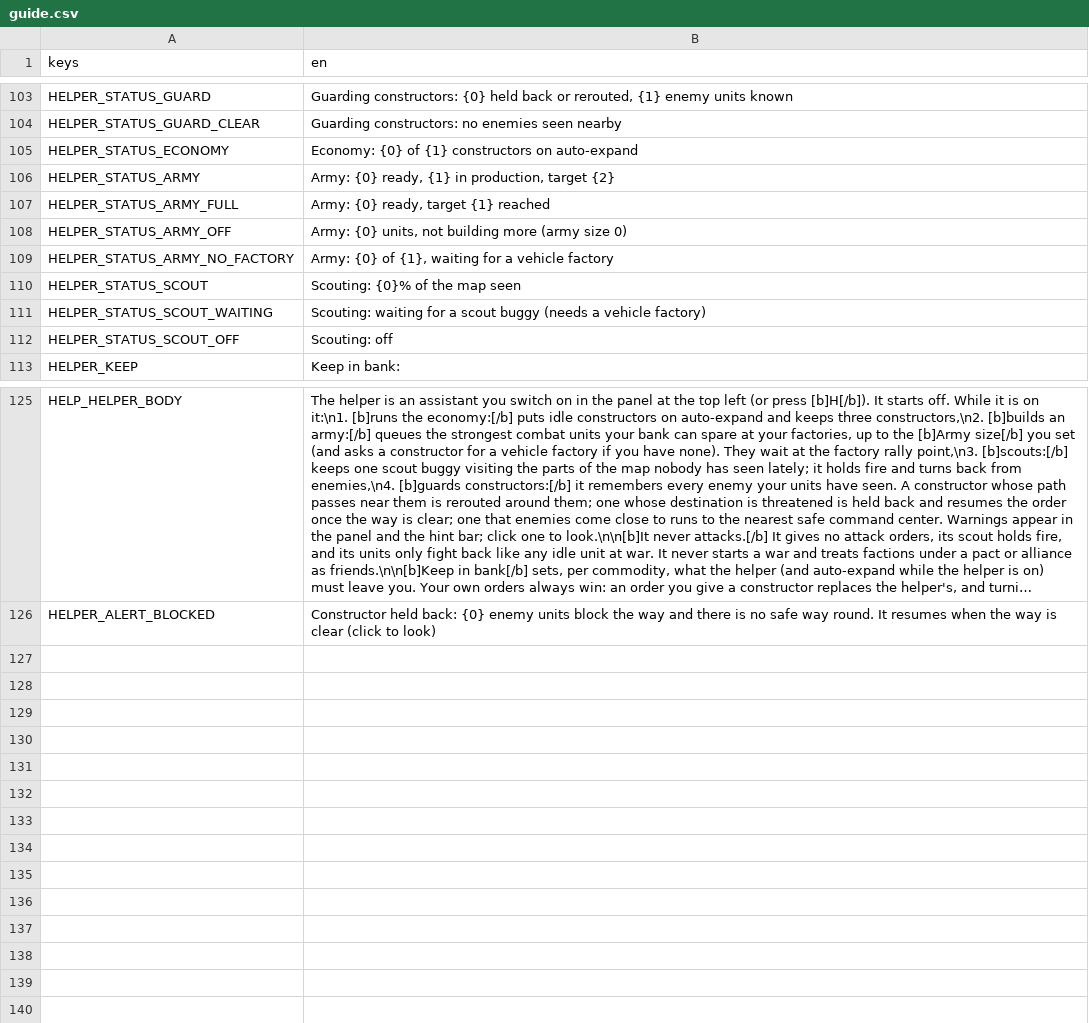
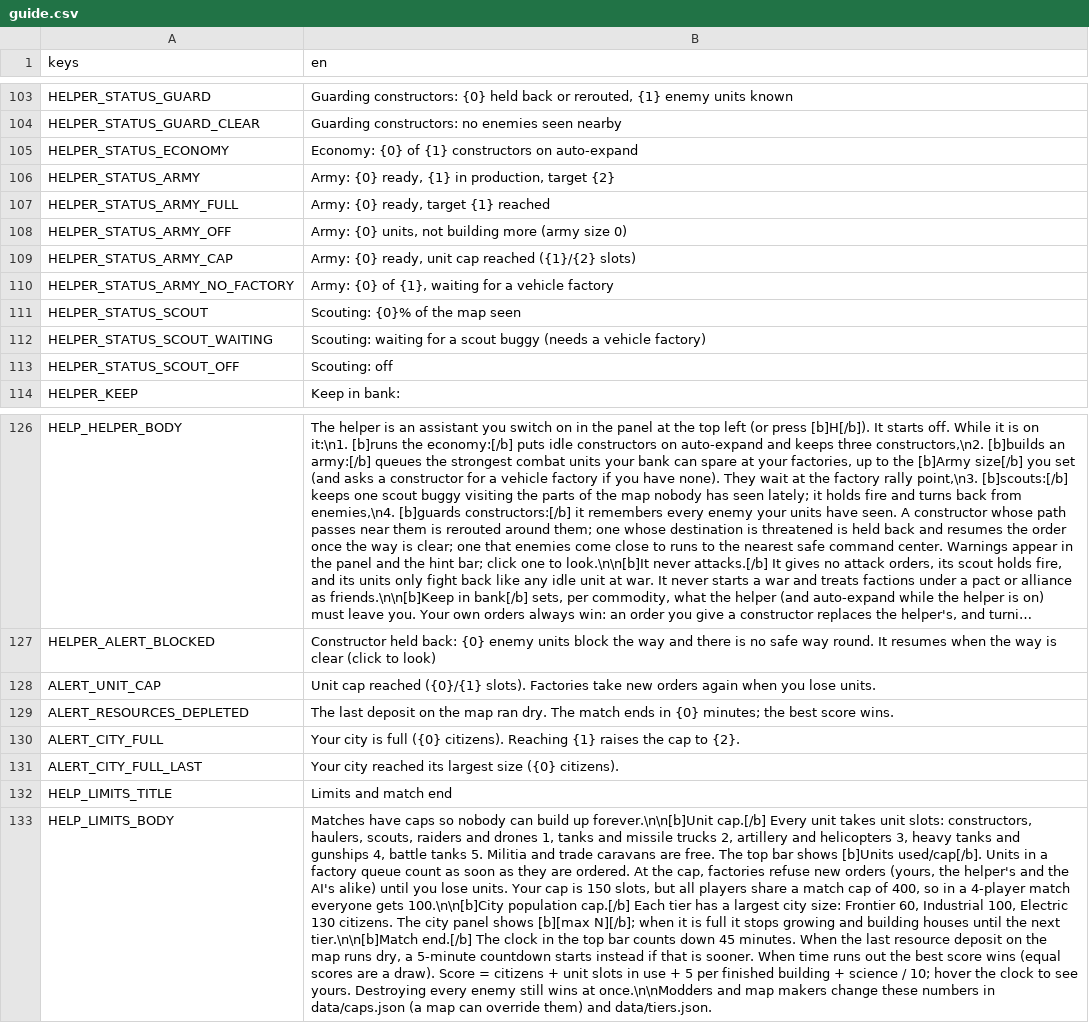
Before and after one commit to cwbhood/godot-open-rts, a CSV file: assets/translations/guide.csv, drawn as a sheet; only a part is shown, gaps mark what is left out; long unchanged cells end in …; the diff names each change by its address in the sheet, - before the commit and + after, or states it on an @@ line.

```diff
--- a/assets/translations/guide.csv
+++ b/assets/translations/guide.csv
+row 109: HELPER_STATUS_ARMY_CAP | Army: {0} ready, unit cap reached ({1}/{2} slots)
+row 128: ALERT_UNIT_CAP | Unit cap reached ({0}/{1} slots). Factories take new orders again when you lose units.
+row 129: ALERT_RESOURCES_DEPLETED | The last deposit on the map ran dry. The match ends in {0} minutes; the best score wins.
+row 130: ALERT_CITY_FULL | Your city is full ({0} citizens). Reaching {1} raises the cap to {2}.
+row 131: ALERT_CITY_FULL_LAST | Your city reached its largest size ({0} citizens).
+row 132: HELP_LIMITS_TITLE | Limits and match end
+row 133: HELP_LIMITS_BODY | Matches have caps so nobody can build up forever.\n\n[b]Unit cap.[/b] Every unit takes unit slots: constructors, haulers, scouts, raiders and drones 1, tanks and missile trucks 2, artillery and helicopters 3, heavy tanks and gunships 4, battle tanks 5. Militia and trade caravans are free. The top bar shows [b]Units used/cap[/b]. Units in a factory queue count as soon as they are ordered. At the cap, factories refuse new orders (yours, the helper's and the AI's alike) until you lose units. Your cap is 150 slots, but all players share a match cap of 400, so in a 4-player match everyone gets 100.\n\n[b]City population cap.[/b] Each tier has a largest city size: Frontier 60, Industrial 100, Electric 130 citizens. The city panel shows [b][max N][/b]; when it is full it stops growing and building houses until the next tier.\n\n[b]Match end.[/b] The clock in the top bar counts down 45 minutes. When the last resource deposit on the map runs dry, a 5-minute countdown starts instead if that is sooner. When time runs out the best score wins (equal scores are a draw). Score = citizens + unit slots in use + 5 per finished building + science / 10; hover the clock to see yours. Destroying every enemy still wins at once.\n\nModders and map makers change these numbers in data/caps.json (a map can override them) and data/tiers.json.
```
Also changed, not shown: assets/translations/match.csv, 35 other files.
